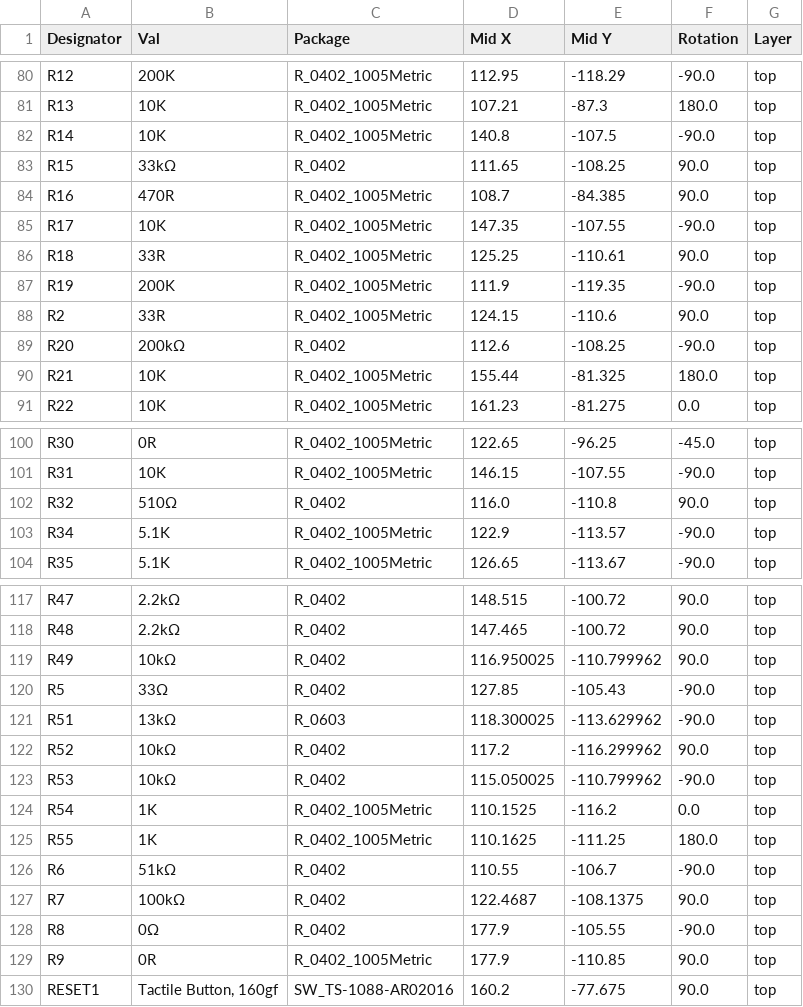
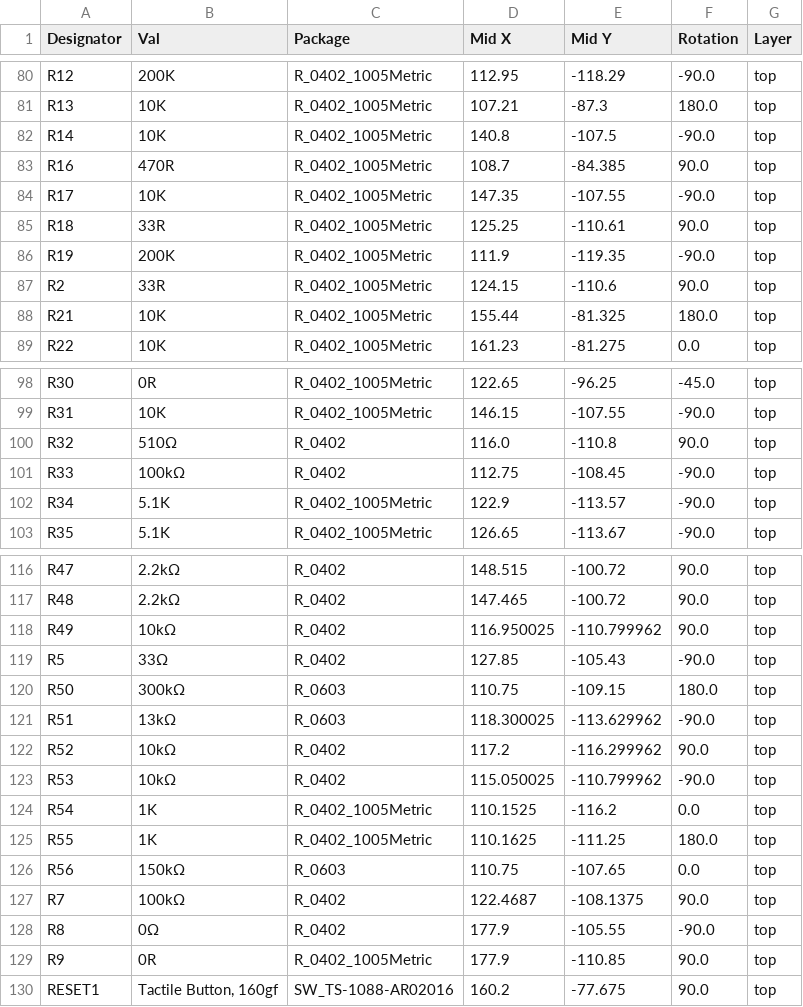
Before and after one commit to indoor-industry/Mercurio-RevB, a CSV file: jlcpcb/production_files/CPL-LoRa-device.csv, drawn as a sheet; only a part is shown, gaps mark what is left out; removed rows and columns are numbered as before the commit, all else as after; the diff names each change by its address in the sheet, - before the commit and + after, or states it on an @@ line.

```diff
--- a/jlcpcb/production_files/CPL-LoRa-device.csv
+++ b/jlcpcb/production_files/CPL-LoRa-device.csv
-row 83: R15 | 33kΩ | R_0402 | 111.65 | -108.25 | 90.0 | top
-row 89: R20 | 200kΩ | R_0402 | 112.6 | -108.25 | -90.0 | top
+row 101: R33 | 100kΩ | R_0402 | 112.75 | -108.45 | -90.0 | top
+row 120: R50 | 300kΩ | R_0603 | 110.75 | -109.15 | 180.0 | top
-row 126: R6 | 51kΩ | R_0402 | 110.55 | -106.7 | -90.0 | top
+row 126: R56 | 150kΩ | R_0603 | 110.75 | -107.65 | 0.0 | top
```
Also changed, not shown: jlcpcb/production_files/BOM-LoRa-device.csv, 43 other files.
